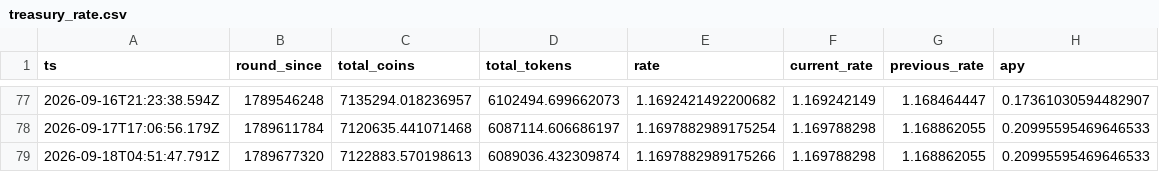
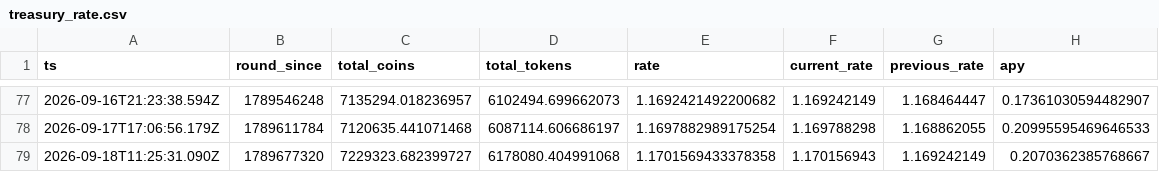
Before and after one commit to HipoFinance/dune, a CSV file: data/treasury_rate.csv, drawn as a sheet; only a part is shown, gaps mark what is left out; removed rows and columns are numbered as before the commit, all else as after; the diff names each change by its address in the sheet, - before the commit and + after, or states it on an @@ line.

Commit message:
chore: update treasury rate and HPO burn datasets

```diff
--- a/data/treasury_rate.csv
+++ b/data/treasury_rate.csv
-row 79: 2026-09-18T04:51:47.791Z | 1789677320 | 7122883.570198613 | 6089036.432309874 | 1.1697882989175266 | 1.169788298 | 1.168862055 | 0.20995595469646533
+row 79: 2026-09-18T11:25:31.090Z | 1789677320 | 7229323.682399727 | 6178080.404991068 | 1.1701569433378358 | 1.170156943 | 1.169242149 | 0.2070362385768667
```
Also changed, not shown: data/hpo_burn.csv.
